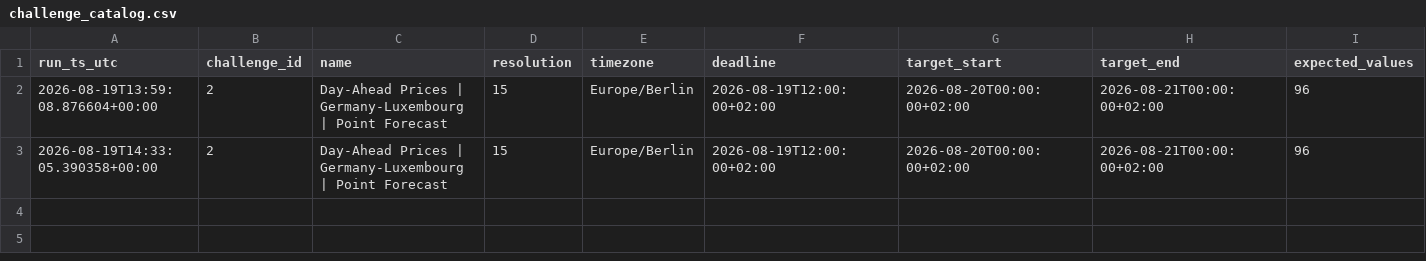
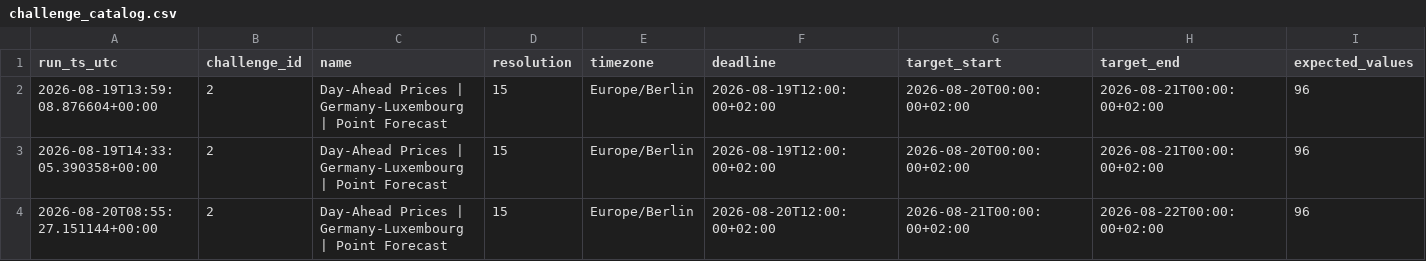
Before and after one commit to soentkeblindow/day-ahead-forecast-live-ops, a CSV file: logs/challenge_catalog.csv, drawn as a sheet; only a part is shown; rows hold the shown columns only; the diff names each change by its address in the sheet, - before the commit and + after, or states it on an @@ line.

```diff
--- a/logs/challenge_catalog.csv
+++ b/logs/challenge_catalog.csv
+row 4: 2026-08-20T08:55:27.151144+00:00 | 2 | Day-Ahead Prices | Germany-Luxembourg | Point Forecast | 15 | Europe/Berlin | 2026-08-20T12:00:00+02:00 | 2026-08-21T00:00:00+02:00 | 2026-08-22T00:00:00+02:00 | 96
```
Also changed, not shown: logs/audit_runs.csv, 1 other file.
